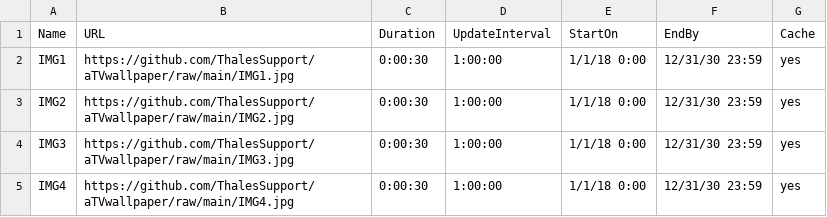
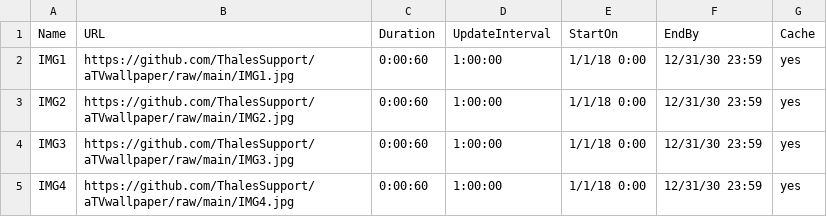
Before and after one commit to ThalesSupport/aTVwallpaper, a CSV file: tc.csv, drawn as a sheet.

Commit message:
Update tc.csv

```diff
--- a/tc.csv
+++ b/tc.csv
@@ -1,5 +1,5 @@
 Name,URL,Duration,UpdateInterval,StartOn,EndBy,Cache
-IMG1,https://github.com/ThalesSupport/aTVwallpaper/raw/main/IMG1.jpg,0:00:30,1:00:00,1/1/18 0:00,12/31/30 23:59,yes
-IMG2,https://github.com/ThalesSupport/aTVwallpaper/raw/main/IMG2.jpg,0:00:30,1:00:00,1/1/18 0:00,12/31/30 23:59,yes
-IMG3,https://github.com/ThalesSupport/aTVwallpaper/raw/main/IMG3.jpg,0:00:30,1:00:00,1/1/18 0:00,12/31/30 23:59,yes
-IMG4,https://github.com/ThalesSupport/aTVwallpaper/raw/main/IMG4.jpg,0:00:30,1:00:00,1/1/18 0:00,12/31/30 23:59,yes
+IMG1,https://github.com/ThalesSupport/aTVwallpaper/raw/main/IMG1.jpg,0:00:60,1:00:00,1/1/18 0:00,12/31/30 23:59,yes
+IMG2,https://github.com/ThalesSupport/aTVwallpaper/raw/main/IMG2.jpg,0:00:60,1:00:00,1/1/18 0:00,12/31/30 23:59,yes
+IMG3,https://github.com/ThalesSupport/aTVwallpaper/raw/main/IMG3.jpg,0:00:60,1:00:00,1/1/18 0:00,12/31/30 23:59,yes
+IMG4,https://github.com/ThalesSupport/aTVwallpaper/raw/main/IMG4.jpg,0:00:60,1:00:00,1/1/18 0:00,12/31/30 23:59,yes
```
